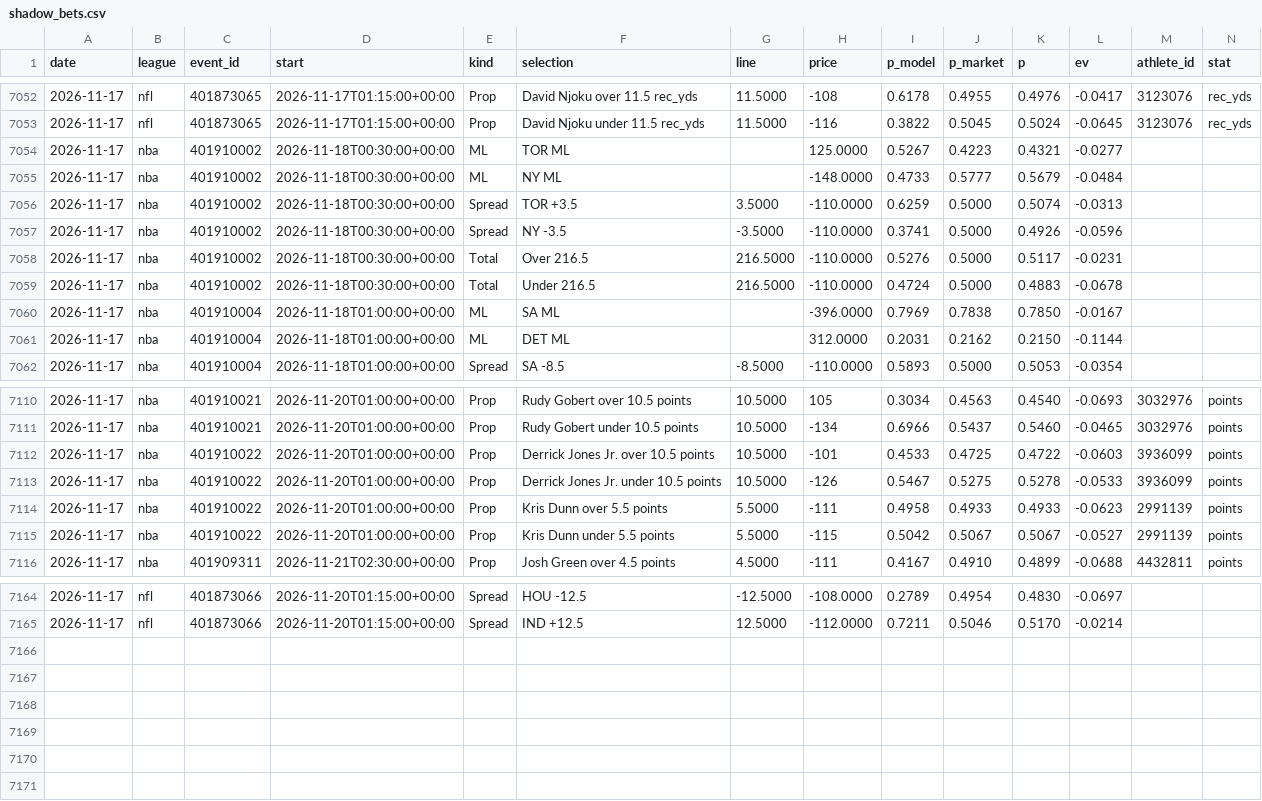
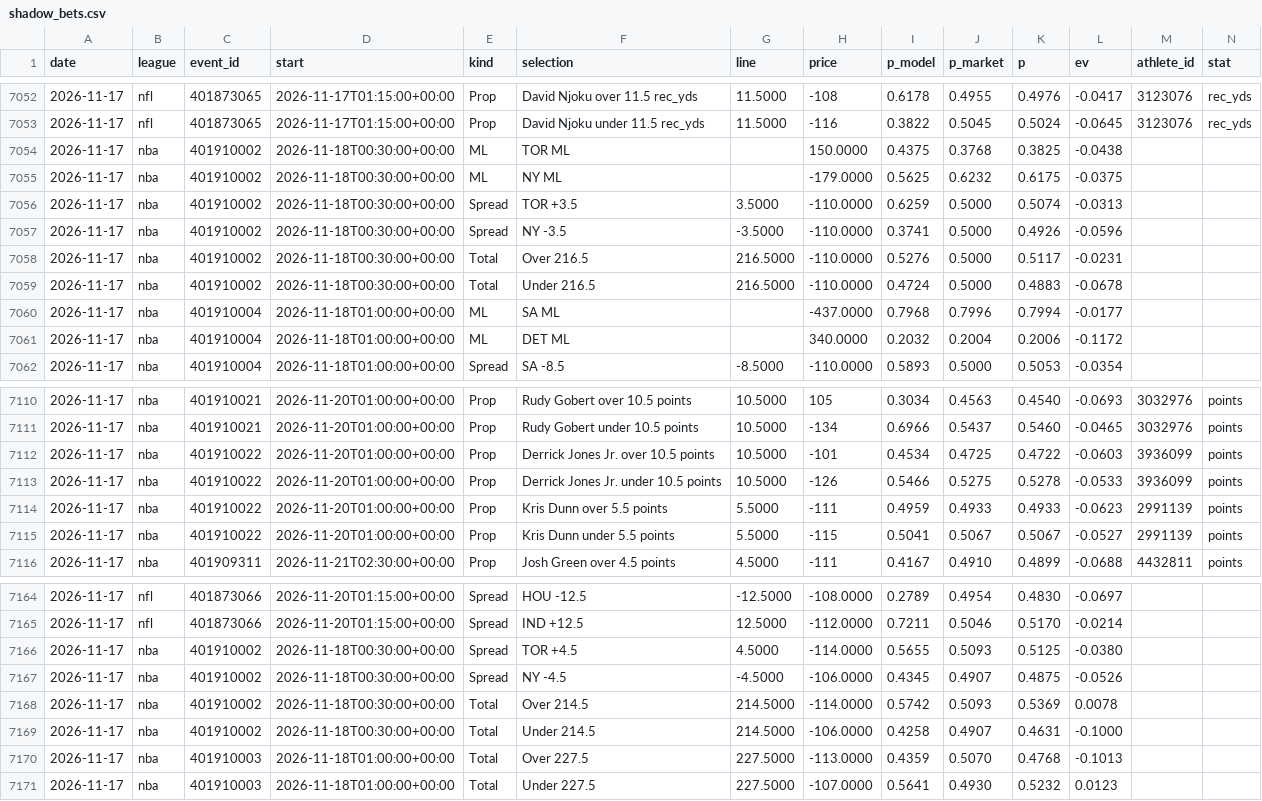
Before and after one commit to gmoneydakota/my-city, a CSV file: bets/history/shadow_bets.csv, drawn as a sheet; only a part is shown, gaps mark what is left out; rows hold the shown columns only; the diff covers the shown part only; the diff names each change by its address in the sheet, - before the commit and + after, or states it on an @@ line.

```diff
--- a/bets/history/shadow_bets.csv
+++ b/bets/history/shadow_bets.csv
-H7054 (price): 125.0000
+H7054 (price): 150.0000
-I7054 (p_model): 0.5267
+I7054 (p_model): 0.4375
-J7054 (p_market): 0.4223
+J7054 (p_market): 0.3768
-K7054 (p): 0.4321
+K7054 (p): 0.3825
-L7054 (ev): -0.0277
+L7054 (ev): -0.0438
-H7055 (price): -148.0000
+H7055 (price): -179.0000
-I7055 (p_model): 0.4733
+I7055 (p_model): 0.5625
-J7055 (p_market): 0.5777
+J7055 (p_market): 0.6232
-K7055 (p): 0.5679
+K7055 (p): 0.6175
-L7055 (ev): -0.0484
+L7055 (ev): -0.0375
-H7060 (price): -396.0000
+H7060 (price): -437.0000
-I7060 (p_model): 0.7969
+I7060 (p_model): 0.7968
-J7060 (p_market): 0.7838
+J7060 (p_market): 0.7996
-K7060 (p): 0.7850
+K7060 (p): 0.7994
-L7060 (ev): -0.0167
+L7060 (ev): -0.0177
-H7061 (price): 312.0000
+H7061 (price): 340.0000
-I7061 (p_model): 0.2031
+I7061 (p_model): 0.2032
-J7061 (p_market): 0.2162
+J7061 (p_market): 0.2004
-K7061 (p): 0.2150
+K7061 (p): 0.2006
-L7061 (ev): -0.1144
+L7061 (ev): -0.1172
-I7112 (p_model): 0.4533
+I7112 (p_model): 0.4534
-I7113 (p_model): 0.5467
+I7113 (p_model): 0.5466
-I7114 (p_model): 0.4958
+I7114 (p_model): 0.4959
-I7115 (p_model): 0.5042
+I7115 (p_model): 0.5041
+row 7166: 2026-11-17 | nba | 401910002 | 2026-11-18T00:30:00+00:00 | Spread | TOR +4.5 | 4.5000 | -114.0000 | 0.5655 | 0.5093 | 0.5125 | -0.0380
+row 7167: 2026-11-17 | nba | 401910002 | 2026-11-18T00:30:00+00:00 | Spread | NY -4.5 | -4.5000 | -106.0000 | 0.4345 | 0.4907 | 0.4875 | -0.0526
+row 7168: 2026-11-17 | nba | 401910002 | 2026-11-18T00:30:00+00:00 | Total | Over 214.5 | 214.5000 | -114.0000 | 0.5742 | 0.5093 | 0.5369 | 0.0078
+row 7169: 2026-11-17 | nba | 401910002 | 2026-11-18T00:30:00+00:00 | Total | Under 214.5 | 214.5000 | -106.0000 | 0.4258 | 0.4907 | 0.4631 | -0.1000
+row 7170: 2026-11-17 | nba | 401910003 | 2026-11-18T01:00:00+00:00 | Total | Over 227.5 | 227.5000 | -113.0000 | 0.4359 | 0.5070 | 0.4768 | -0.1013
+row 7171: 2026-11-17 | nba | 401910003 | 2026-11-18T01:00:00+00:00 | Total | Under 227.5 | 227.5000 | -107.0000 | 0.5641 | 0.4930 | 0.5232 | 0.0123
```
Also changed, not shown: 62 edited cells elsewhere in this file, bets/reports/2026-11-17_nba_all_prices.csv, bets/reports/2026-11-17_nba_projections.csv, 8 other files.
